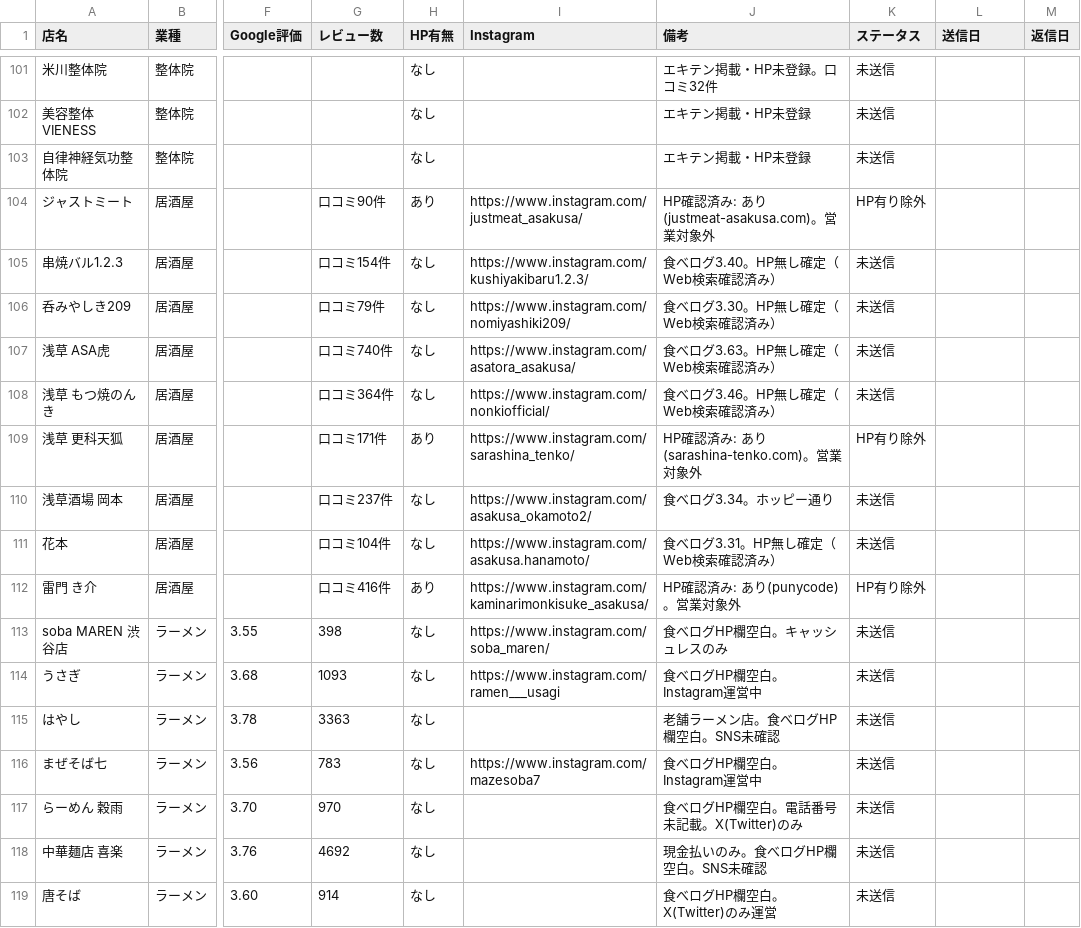
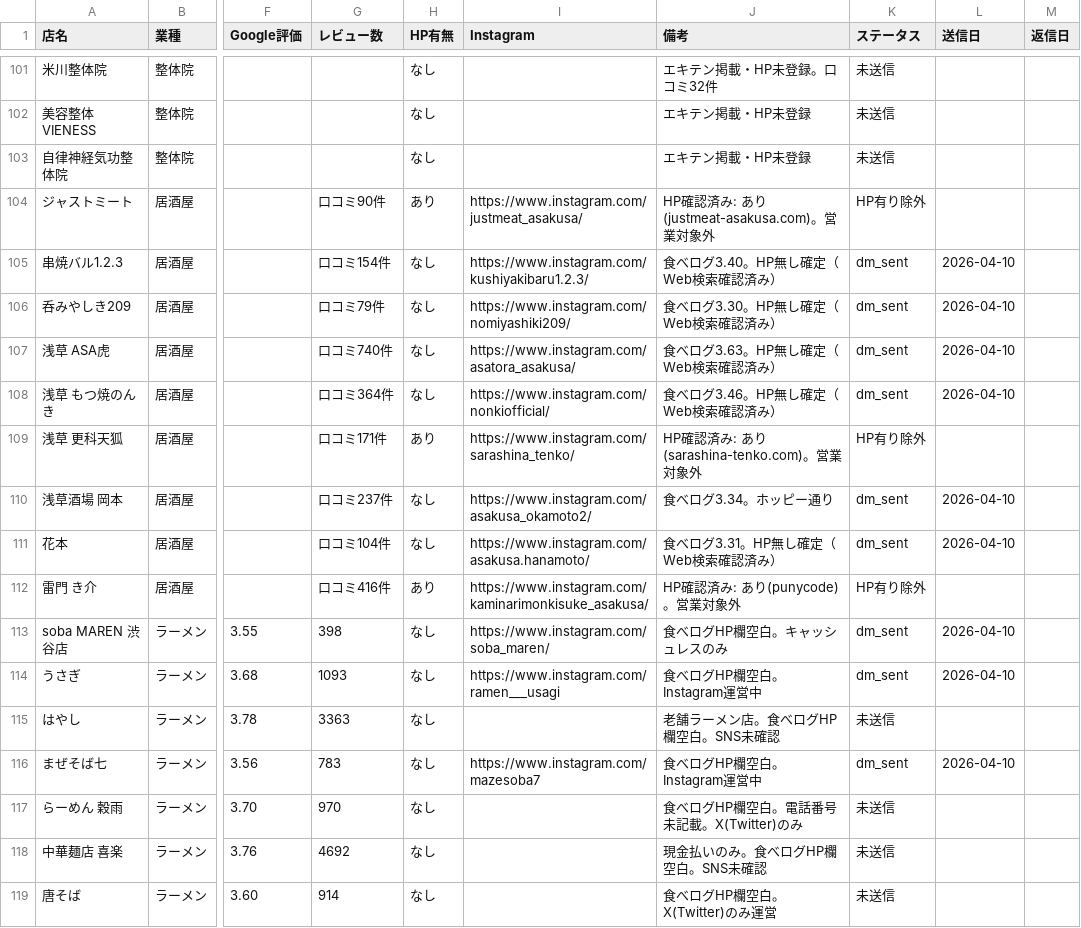
Before and after one commit to nttt-rgb/hnh-design-works-, a CSV file: campaigns/direct_outreach/target_list.csv, drawn as a sheet; only a part is shown, gaps mark what is left out; the diff covers the shown part only; the diff names each change by its address in the sheet, - before the commit and + after, or states it on an @@ line.

```diff
--- a/campaigns/direct_outreach/target_list.csv
+++ b/campaigns/direct_outreach/target_list.csv
-K105:K108 (ステータス): 未送信
+K105:K108 (ステータス): dm_sent
-L105:L108 (送信日): (empty)
+L105:L108 (送信日): 2026-04-10
-K110:K111 (ステータス): 未送信
+K110:K111 (ステータス): dm_sent
-L110:L111 (送信日): (empty)
+L110:L111 (送信日): 2026-04-10
-K113:K114 (ステータス): 未送信
+K113:K114 (ステータス): dm_sent
-L113:L114 (送信日): (empty)
+L113:L114 (送信日): 2026-04-10
-K116 (ステータス): 未送信
+K116 (ステータス): dm_sent
-L116 (送信日): (empty)
+L116 (送信日): 2026-04-10
```
Also changed, not shown: 46 edited cells elsewhere in this file, 3 other files.
